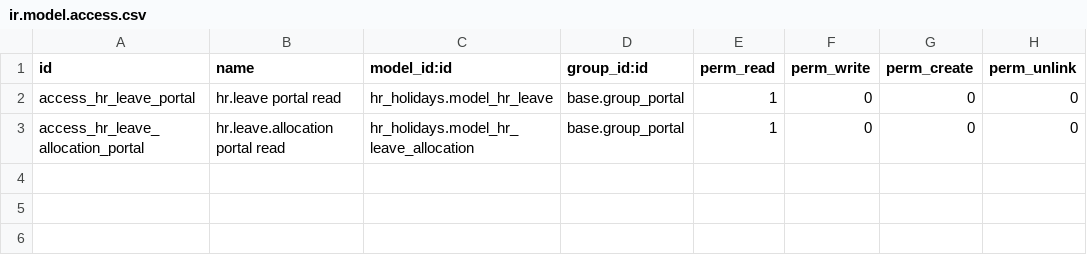
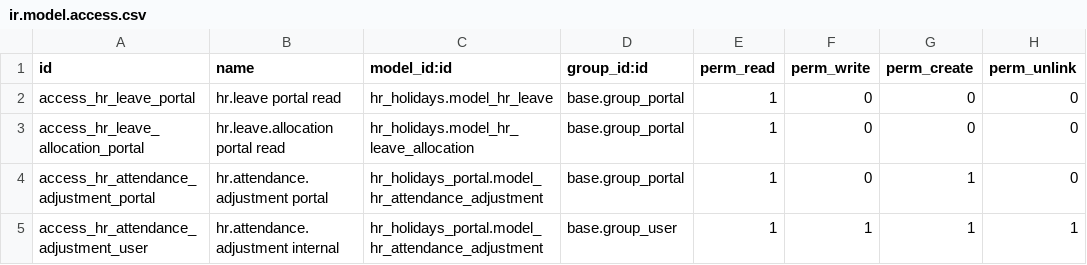
Before and after one commit to kalsaik/HR-Login, a CSV file: hr_holidays_portal/security/ir.model.access.csv, drawn as a sheet; the diff names each change by its address in the sheet, - before the commit and + after, or states it on an @@ line.

```diff
--- a/hr_holidays_portal/security/ir.model.access.csv
+++ b/hr_holidays_portal/security/ir.model.access.csv
+row 4: access_hr_attendance_adjustment_portal | hr.attendance.adjustment portal | hr_holidays_portal.model_hr_attendance_adjustment | base.group_portal | 1 | 0 | 1 | 0
+row 5: access_hr_attendance_adjustment_user | hr.attendance.adjustment internal | hr_holidays_portal.model_hr_attendance_adjustment | base.group_user | 1 | 1 | 1 | 1
```
Also changed, not shown: 11 other files.
